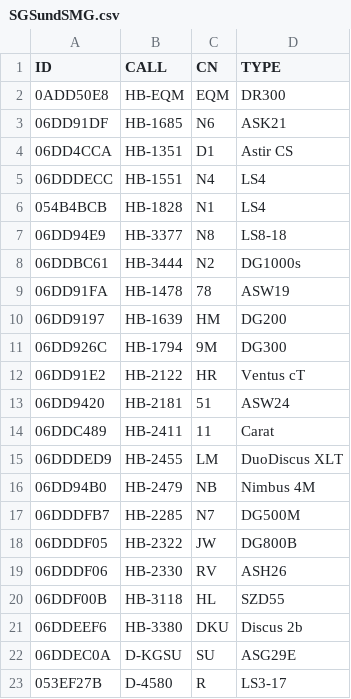
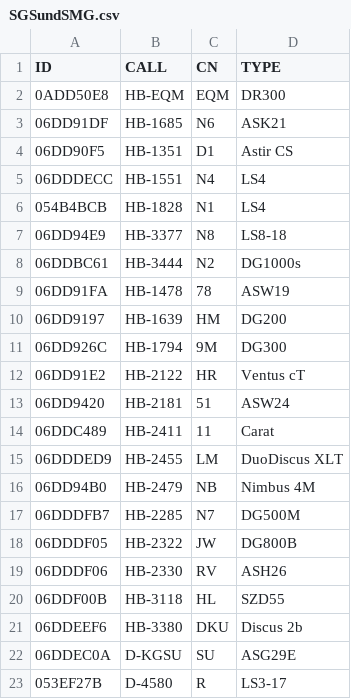
Before and after one commit to niggli/Glidertracker-CSV, a CSV file: SGSundSMG.csv, drawn as a sheet.

Commit message:
change Astir

```diff
--- a/SGSundSMG.csv
+++ b/SGSundSMG.csv
@@ -3,3 +3,3 @@ ID,CALL,CN,TYPE
 06DD91DF,HB-1685,N6,ASK21
-06DD4CCA,HB-1351,D1,Astir CS
+06DD90F5,HB-1351,D1,Astir CS
 06DDDECC,HB-1551,N4,LS4
```
